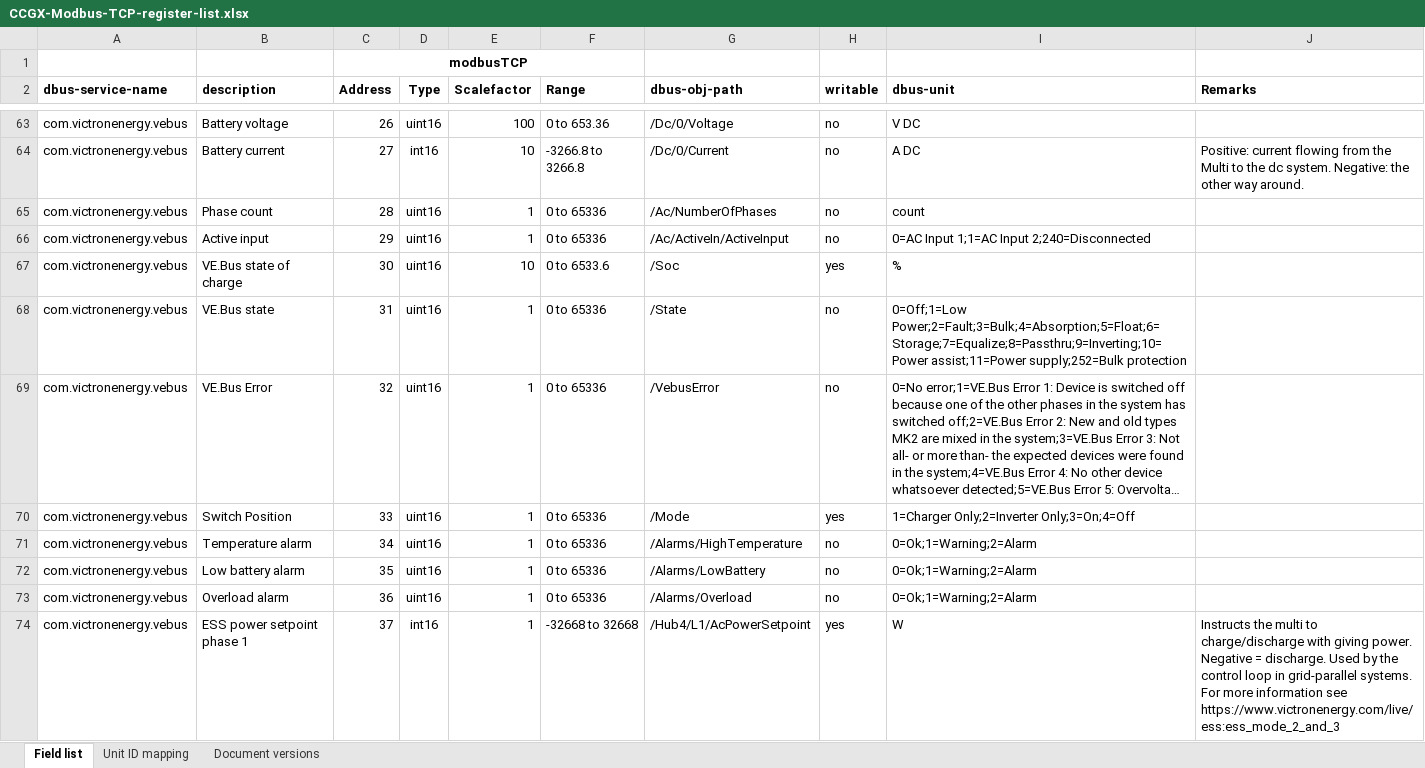
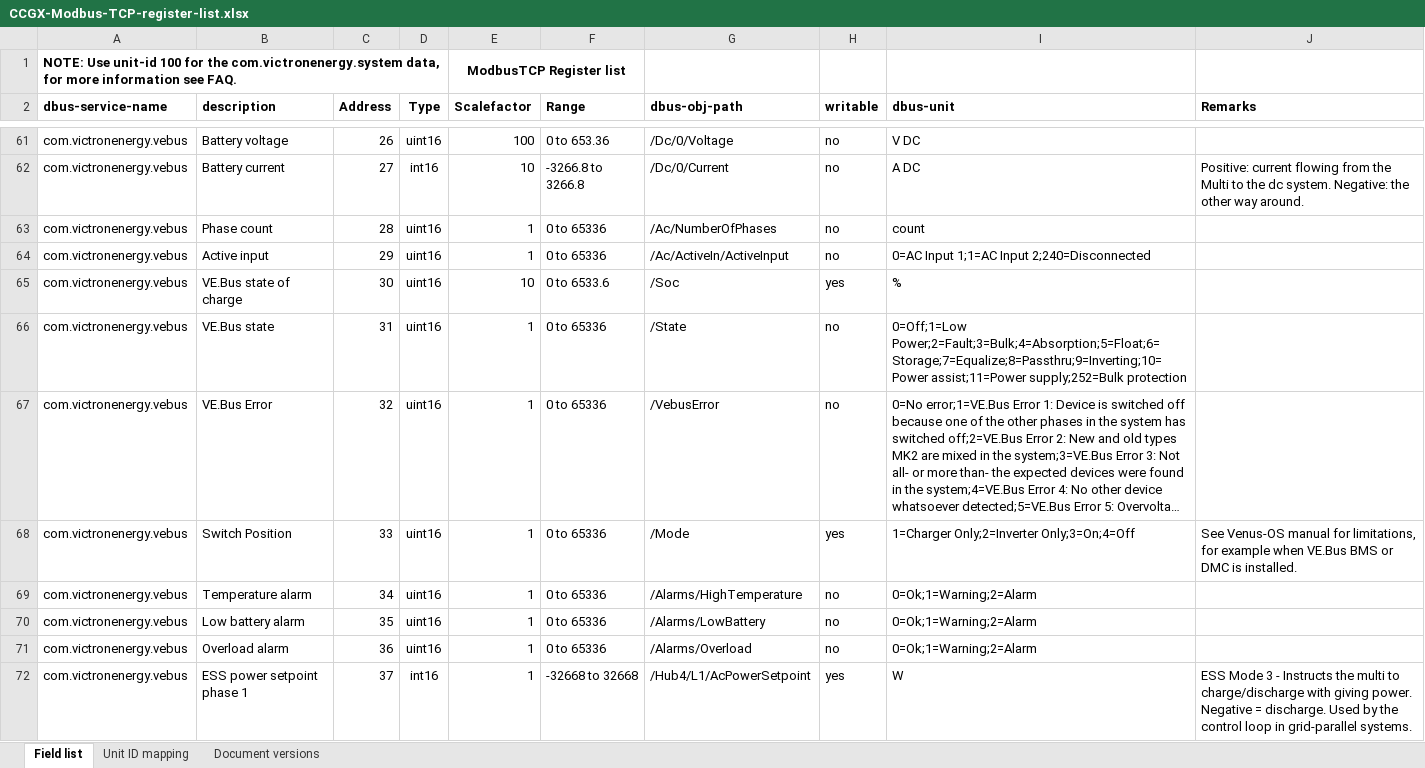
Before and after one commit to victronenergy/dbus_modbustcp, an Excel workbook: CCGX-Modbus-TCP-register-list.xlsx, sheet Field list, drawn as a sheet; only a part is shown, gaps mark what is left out; long unchanged cells end in …; values as stored, in another font and other column widths than the file's, no borders; removed rows and columns are numbered as before the commit, all else as after; the diff covers the shown part only; the diff names each change by its address in the sheet, - before the commit and + after, or states it on an @@ line.

Commit message:
Spreadsheet: Incorporate more textual improvements from mvader.

```diff
--- a/CCGX-Modbus-TCP-register-list.xlsx (sheet Field list)
+++ b/CCGX-Modbus-TCP-register-list.xlsx (sheet Field list)
-row 1:  |  | modbusTCP
+row 1: NOTE: Use unit-id 100 for the com.victronenergy.system data, for more information see FAQ. |  |  |  | ModbusTCP Register list
-J68 (Remarks): (empty)
+J68 (Remarks): See Venus-OS manual for limitations, for example when VE.Bus BMS or DMC is installed.
-J72 (Remarks): Instructs the multi to charge/discharge with giving power. Negative = discharge. Used by the control loop in grid-parallel systems. For more information see https://www.victronenergy.com/live/ess:ess_mode_2_and_3
+J72 (Remarks): ESS Mode 3 - Instructs the multi to charge/discharge with giving power. Negative = discharge. Used by the control loop in grid-parallel systems.
```
Also changed, not shown: 2 removed rows and 10 edited cells elsewhere in this sheet, sheet Document versions.
